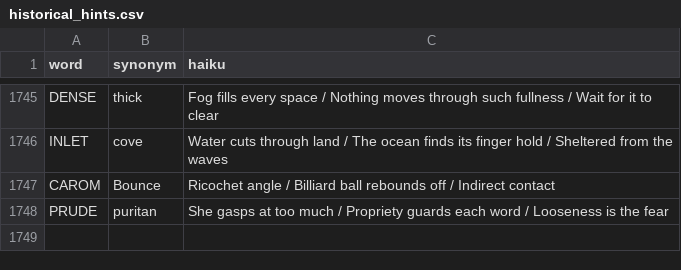
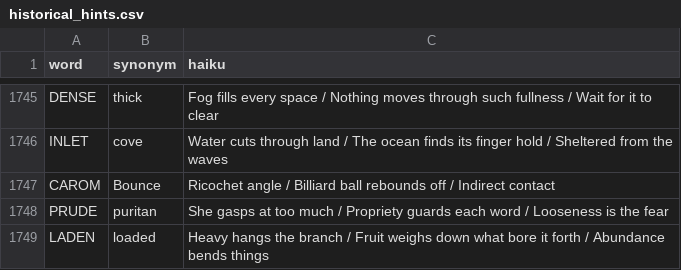
Before and after one commit to 8080Games/WordleMatch, a CSV file: wwwroot/historical_hints.csv, drawn as a sheet; only a part is shown, gaps mark what is left out.

Commit message:
Add Wordle word: LADEN (game #1755, 4/9/2026)

```diff
--- a/wwwroot/historical_hints.csv
+++ b/wwwroot/historical_hints.csv
@@ -1748 +1748,2 @@ CAROM,Bounce,"Ricochet angle / Billiard ball rebounds off / Indirect contact"
 PRUDE,puritan,"She gasps at too much / Propriety guards each word / Looseness is the fear"
+LADEN,loaded,"Heavy hangs the branch / Fruit weighs down what bore it forth / Abundance bends things"
```
Also changed, not shown: wwwroot/historical-words.csv, wwwroot/used-words.csv, 1 other file.
